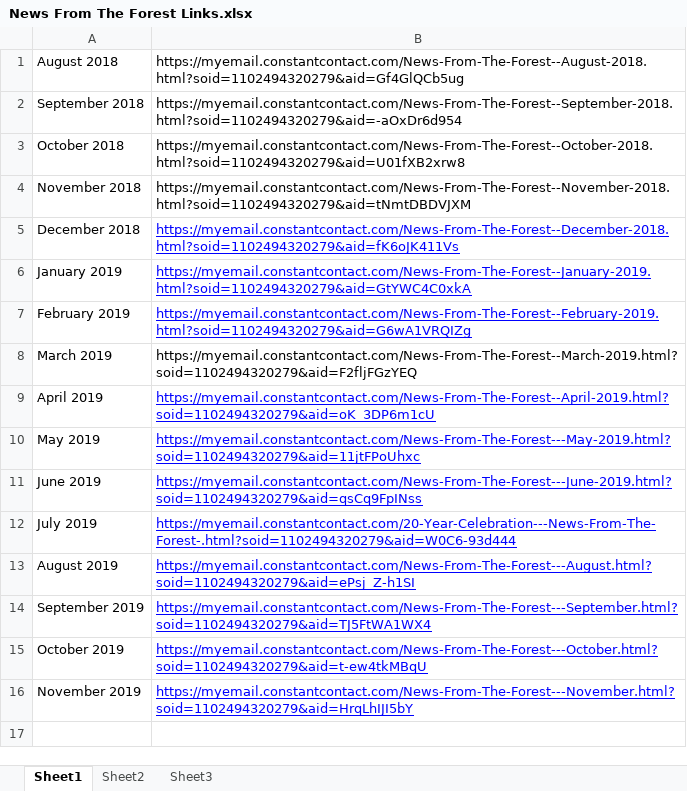
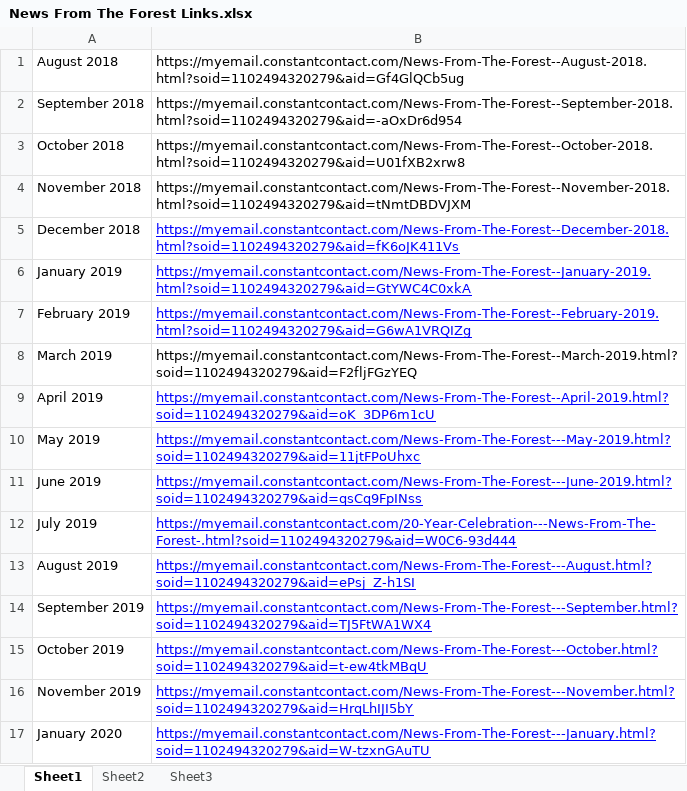
Before and after one commit to jeremyadreher/SFE_Website, an Excel workbook: News From The Forest Links.xlsx, sheet Sheet1, drawn as a sheet; values as stored, in another font and other column widths than the file's, no borders; the diff names each change by its address in the sheet, - before the commit and + after, or states it on an @@ line.

Commit message:
Update News From The Forest Links.xlsx

```diff
--- a/News From The Forest Links.xlsx (sheet Sheet1)
+++ b/News From The Forest Links.xlsx (sheet Sheet1)
+row 17: January 2020 | https://myemail.constantcontact.com/News-From-The-Forest---January.html?soid=1102494320279&aid=W-tzxnGAuTU
```
